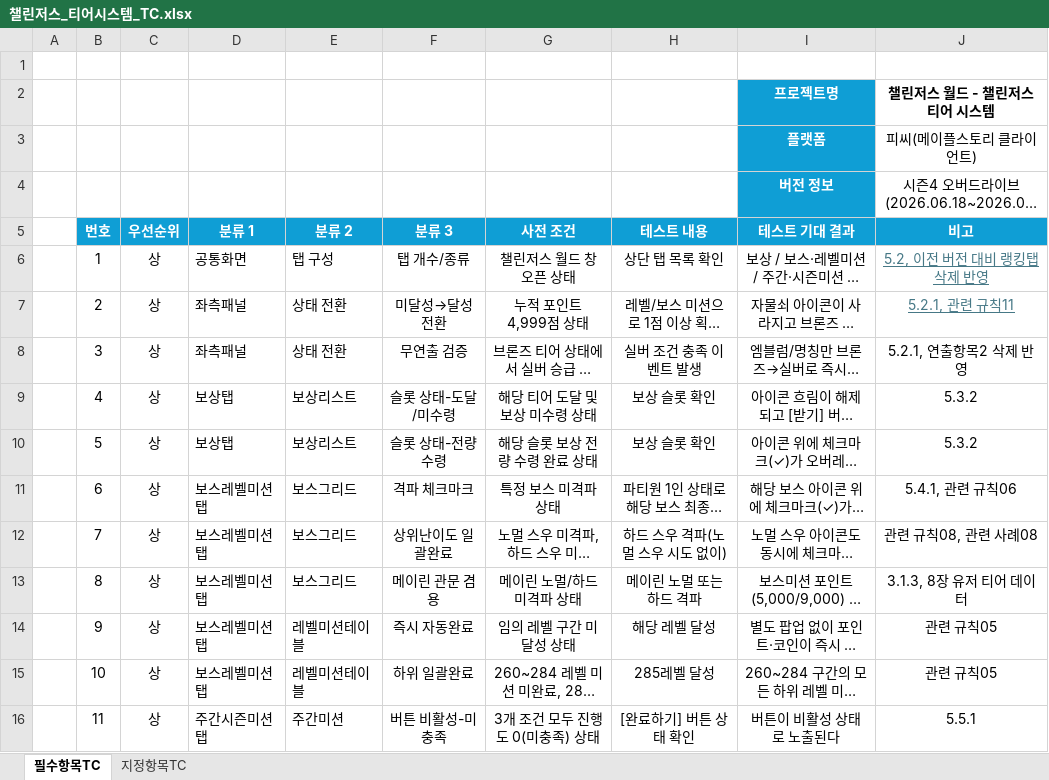
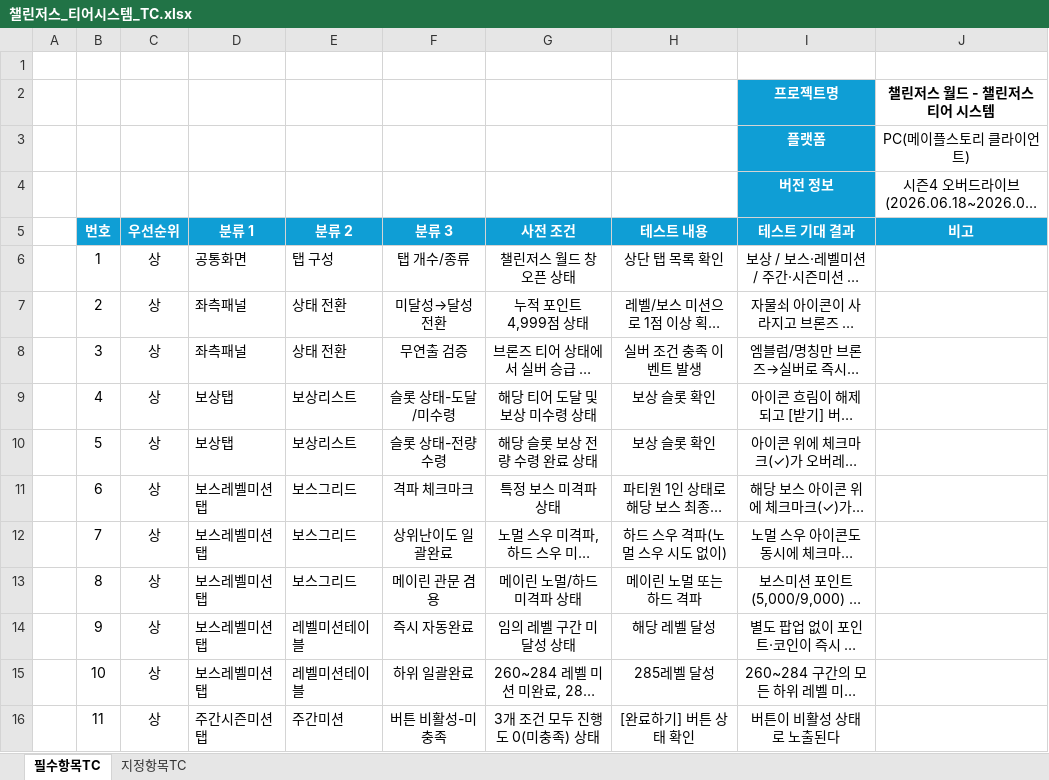
Before and after one commit to leegm0430/seminer, an Excel workbook: TC/챌린저스_티어시스템_TC.xlsx, sheet 필수항목TC, drawn as a sheet; only a part is shown; long unchanged cells end in …; values as stored, in another font and other column widths than the file's, no borders; the diff covers the shown part only; the diff names each change by its address in the sheet, - before the commit and + after, or states it on an @@ line.

```diff
--- a/TC/챌린저스_티어시스템_TC.xlsx (sheet 필수항목TC)
+++ b/TC/챌린저스_티어시스템_TC.xlsx (sheet 필수항목TC)
-J3 (비고): 피씨(메이플스토리 클라이언트)
+J3 (비고): PC(메이플스토리 클라이언트)
-J6 (비고): 5.2, 이전 버전 대비 랭킹탭 삭제 반영
+J6 (비고): (empty)
-J7 (비고): 5.2.1, 관련 규칙11
+J7 (비고): (empty)
-J8 (비고): 5.2.1, 연출항목2 삭제 반영
+J8 (비고): (empty)
-J9:J10 (비고): 5.3.2
+J9:J10 (비고): (empty)
-J11 (비고): 5.4.1, 관련 규칙06
+J11 (비고): (empty)
-J12 (비고): 관련 규칙08, 관련 사례08
+J12 (비고): (empty)
-J13 (비고): 3.1.3, 8장 유저 티어 데이터
+J13 (비고): (empty)
-J14:J15 (비고): 관련 규칙05
+J14:J15 (비고): (empty)
-J16 (비고): 5.5.1
+J16 (비고): (empty)
```
Also changed, not shown: 24 edited cells elsewhere in this sheet, sheet 지정항목TC, TC/나이트크로우_일반제작_TC.xlsx, TC/아이템버닝PLUS_TC.xlsx, 5 other files.
